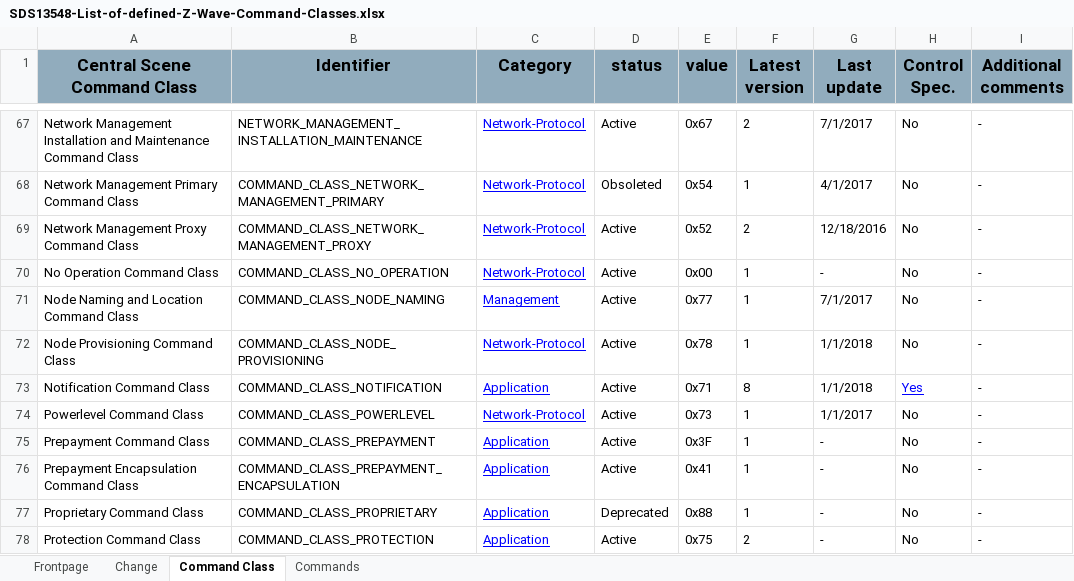
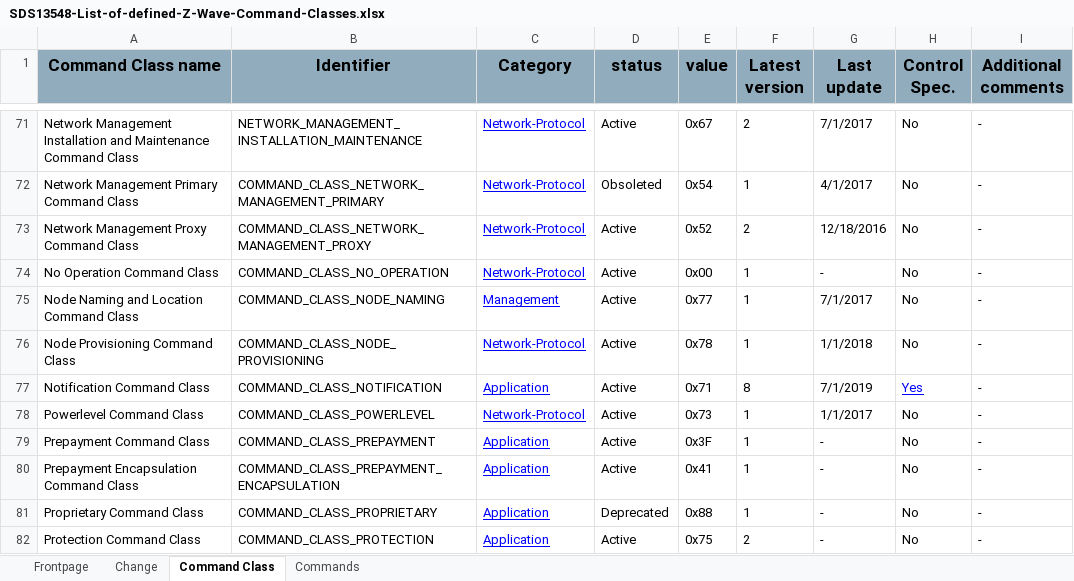
Before and after one commit to zwave-js/node-zwave-js, an Excel workbook: specs/SDS13548-List-of-defined-Z-Wave-Command-Classes.xlsx, sheet Command Class, drawn as a sheet; only a part is shown, gaps mark what is left out; values as stored, in another font and other column widths than the file's, no borders; addresses are those after the commit; the diff covers the shown part only; the diff names each change by its address in the sheet, - before the commit and + after, or states it on an @@ line.

```diff
--- a/specs/SDS13548-List-of-defined-Z-Wave-Command-Classes.xlsx (sheet Command Class)
+++ b/specs/SDS13548-List-of-defined-Z-Wave-Command-Classes.xlsx (sheet Command Class)
-A1: Central Scene Command Class
+A1: Command Class name
-G77 (Last update): 1/1/2018
+G77 (Last update): 7/1/2019
```
Also changed, not shown: 4 added rows and 21 edited cells elsewhere in this sheet, sheet Commands, sheet Change, charts or pictures, 1 other file.
